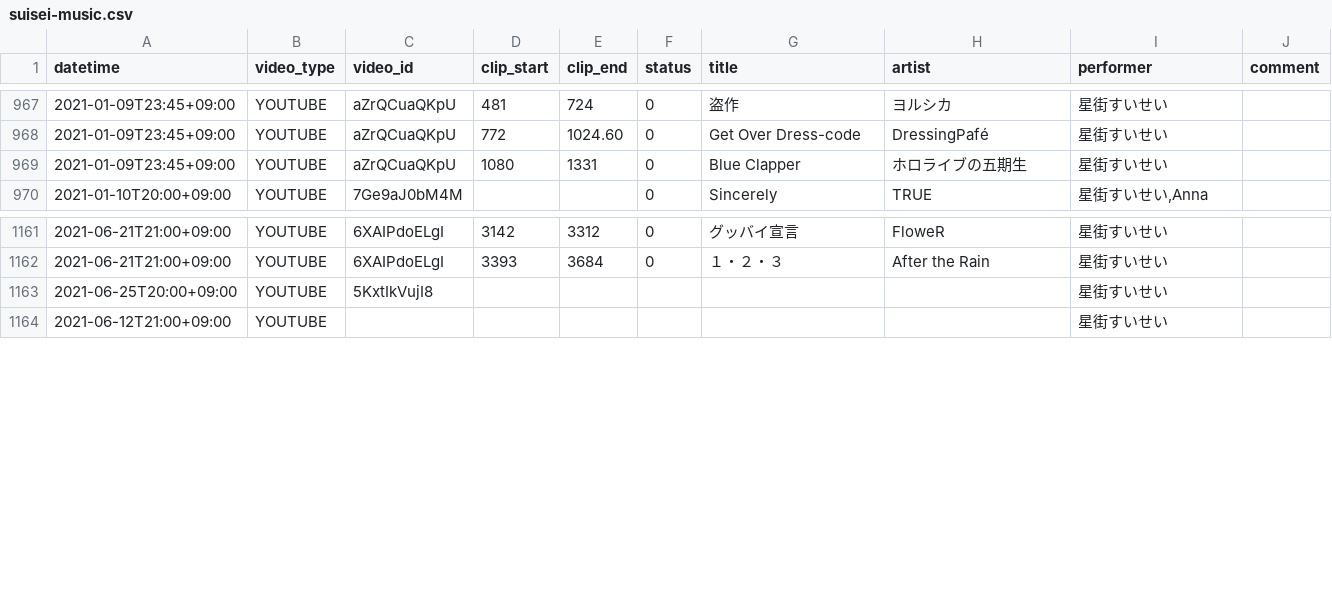
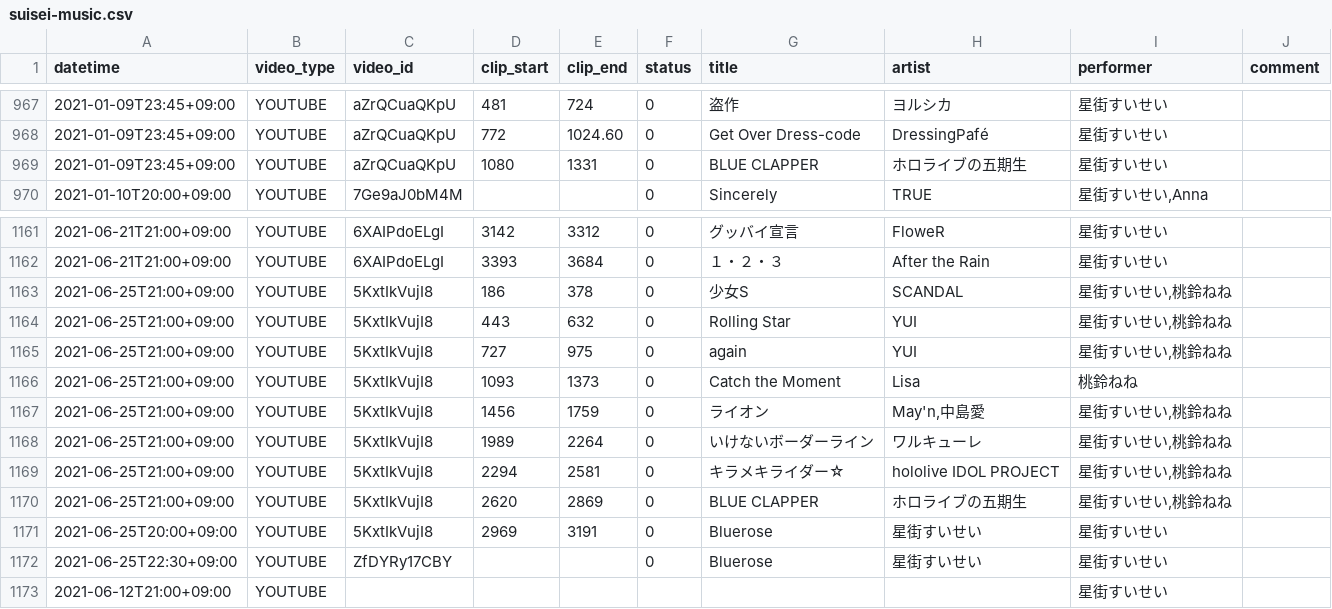
Before and after one commit to suisei-cn/suisei-music, a CSV file: suisei-music.csv, drawn as a sheet; only a part is shown, gaps mark what is left out.

Commit message:
Update 2021-06-25

```diff
--- a/suisei-music.csv
+++ b/suisei-music.csv
@@ -968,3 +968,3 @@ datetime,video_type,video_id,clip_start,clip_end,status,title,artist,performer,c
 2021-01-09T23:45+09:00,YOUTUBE,aZrQCuaQKpU,772,1024.60,0,Get Over Dress-code,DressingPafé,星街すいせい,
-2021-01-09T23:45+09:00,YOUTUBE,aZrQCuaQKpU,1080,1331,0,Blue Clapper,ホロライブの五期生,星街すいせい,
+2021-01-09T23:45+09:00,YOUTUBE,aZrQCuaQKpU,1080,1331,0,BLUE CLAPPER,ホロライブの五期生,星街すいせい,
 2021-01-10T20:00+09:00,YOUTUBE,7Ge9aJ0bM4M,,,0,Sincerely,TRUE,"星街すいせい,Anna",
@@ -1162,3 +1162,12 @@ datetime,video_type,video_id,clip_start,clip_end,status,title,artist,performer,c
 2021-06-21T21:00+09:00,YOUTUBE,6XAIPdoELgI,3393,3684,0,１・２・３,After the Rain,星街すいせい,
-2021-06-25T20:00+09:00,YOUTUBE,5KxtIkVujI8,,,,,,星街すいせい,
+2021-06-25T21:00+09:00,YOUTUBE,5KxtIkVujI8,186,378,0,少女S,SCANDAL,"星街すいせい,桃鈴ねね",
+2021-06-25T21:00+09:00,YOUTUBE,5KxtIkVujI8,443,632,0,Rolling Star,YUI,"星街すいせい,桃鈴ねね",
+2021-06-25T21:00+09:00,YOUTUBE,5KxtIkVujI8,727,975,0,again,YUI,"星街すいせい,桃鈴ねね",
+2021-06-25T21:00+09:00,YOUTUBE,5KxtIkVujI8,1093,1373,0,Catch the Moment,Lisa,桃鈴ねね,
+2021-06-25T21:00+09:00,YOUTUBE,5KxtIkVujI8,1456,1759,0,ライオン,"May'n,中島愛","星街すいせい,桃鈴ねね",
+2021-06-25T21:00+09:00,YOUTUBE,5KxtIkVujI8,1989,2264,0,いけないボーダーライン,ワルキューレ,"星街すいせい,桃鈴ねね",
+2021-06-25T21:00+09:00,YOUTUBE,5KxtIkVujI8,2294,2581,0,キラメキライダー☆,hololive IDOL PROJECT,"星街すいせい,桃鈴ねね",
+2021-06-25T21:00+09:00,YOUTUBE,5KxtIkVujI8,2620,2869,0,BLUE CLAPPER,ホロライブの五期生,"星街すいせい,桃鈴ねね",
+2021-06-25T20:00+09:00,YOUTUBE,5KxtIkVujI8,2969,3191,0,Bluerose,星街すいせい,星街すいせい,
+2021-06-25T22:30+09:00,YOUTUBE,ZfDYRy17CBY,,,0,Bluerose,星街すいせい,星街すいせい,
 2021-06-12T21:00+09:00,YOUTUBE,,,,,,,星街すいせい,
```
